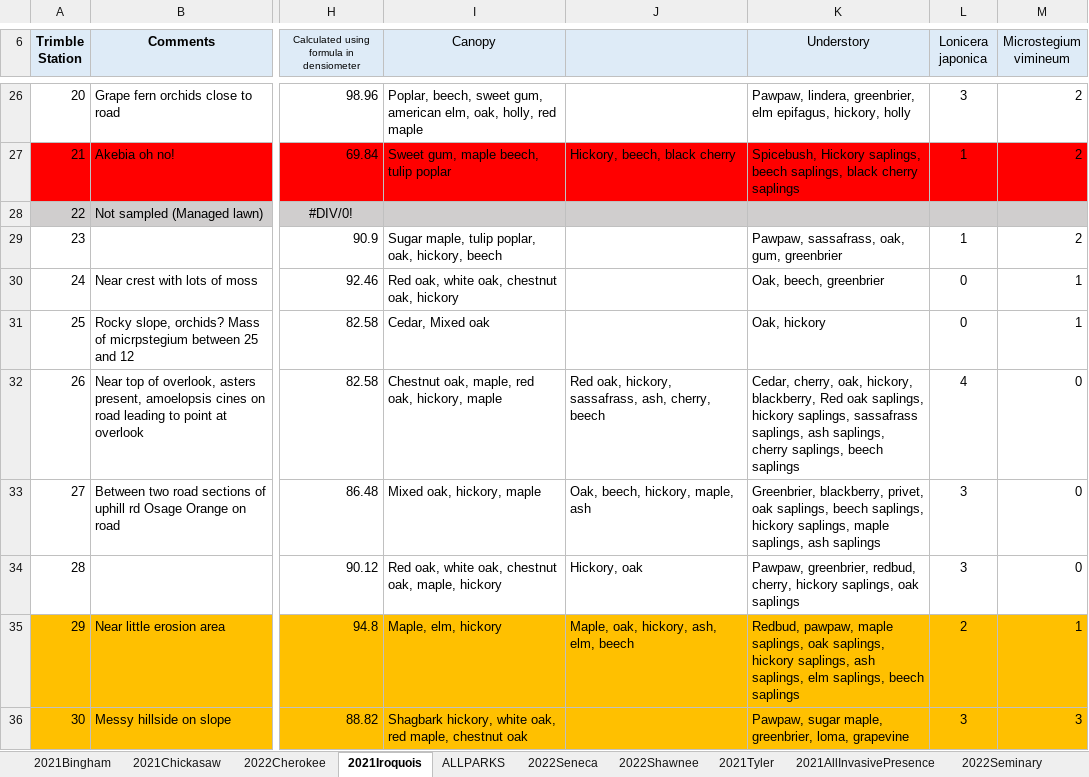
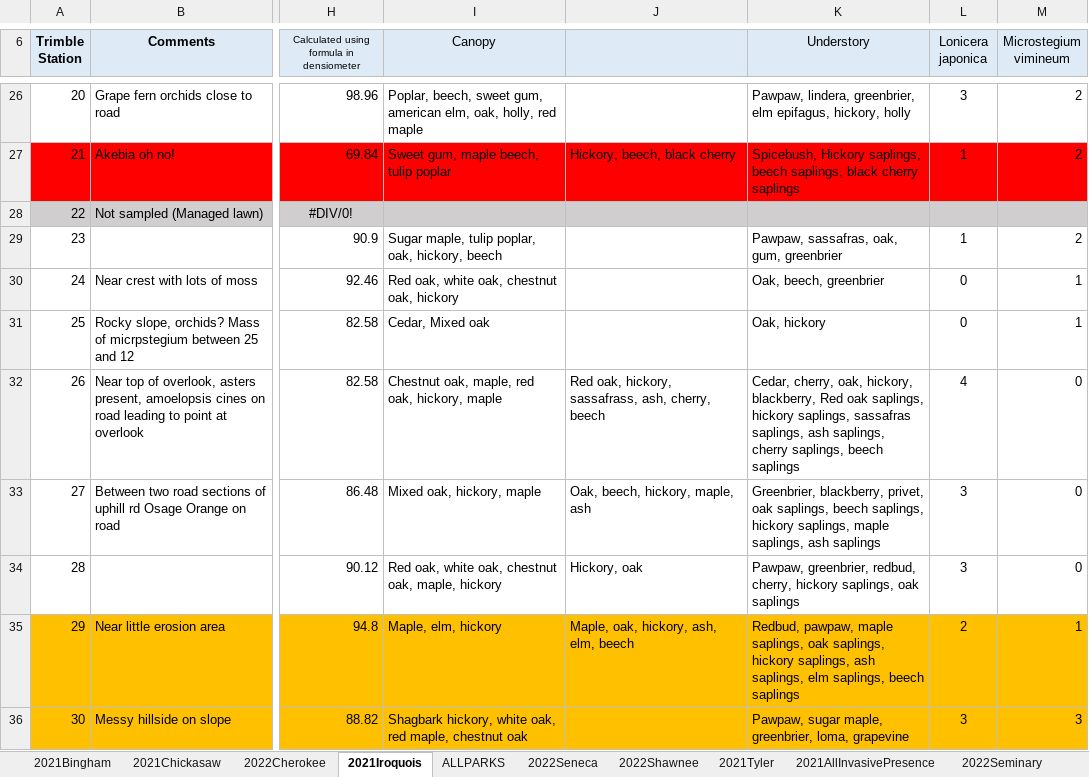
Before and after one commit to nromano2/Olmstead_Project, an Excel workbook: 2022InvasiveSurvey_Edited.xlsx, sheet 2021Iroquois, drawn as a sheet; only a part is shown, gaps mark what is left out; values as stored, in another font and other column widths than the file's, no borders; charts and pictures and conditional formats not drawn; the diff covers the shown part only; the diff names each change by its address in the sheet, - before the commit and + after, or states it on an @@ line.

```diff
--- a/2022InvasiveSurvey_Edited.xlsx (sheet 2021Iroquois)
+++ b/2022InvasiveSurvey_Edited.xlsx (sheet 2021Iroquois)
-K29 (Understory): Pawpaw, sassafrass, oak, gum, greenbrier
+K29 (Understory): Pawpaw, sassafras, oak, gum, greenbrier
-K32 (Understory): …hickory saplings, sassafrass saplings, ash…
+K32 (Understory): …hickory saplings, sassafras saplings, ash…
```
Also changed, not shown: 28 edited cells elsewhere in this sheet, sheet 2022Cherokee, sheet 2022Seneca, sheet 2022Shawnee, sheet 2021Chickasaw, charts or pictures.
